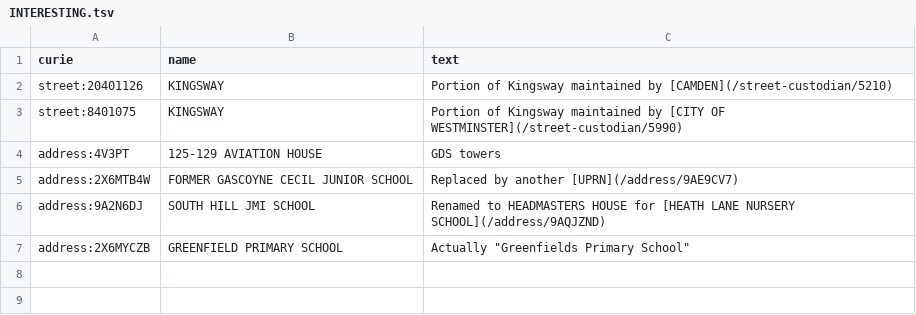
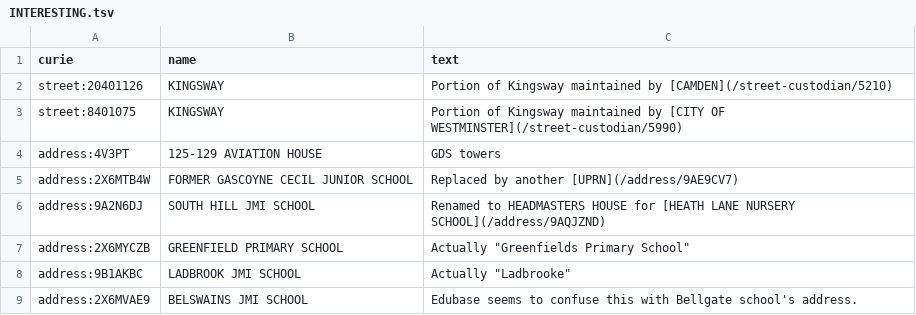
Before and after one commit to openregister/address-demo, a TSV file: INTERESTING.tsv, drawn as a sheet; the diff names each change by its address in the sheet, - before the commit and + after, or states it on an @@ line.

```diff
--- a/INTERESTING.tsv
+++ b/INTERESTING.tsv
+row 8: address:9B1AKBC | LADBROOK JMI SCHOOL | Actually "Ladbrooke"
+row 9: address:2X6MVAE9 | BELSWAINS JMI SCHOOL | Edubase seems to confuse this with Bellgate school's address.
```
Also changed, not shown: schools.tsv, 10 other files.
